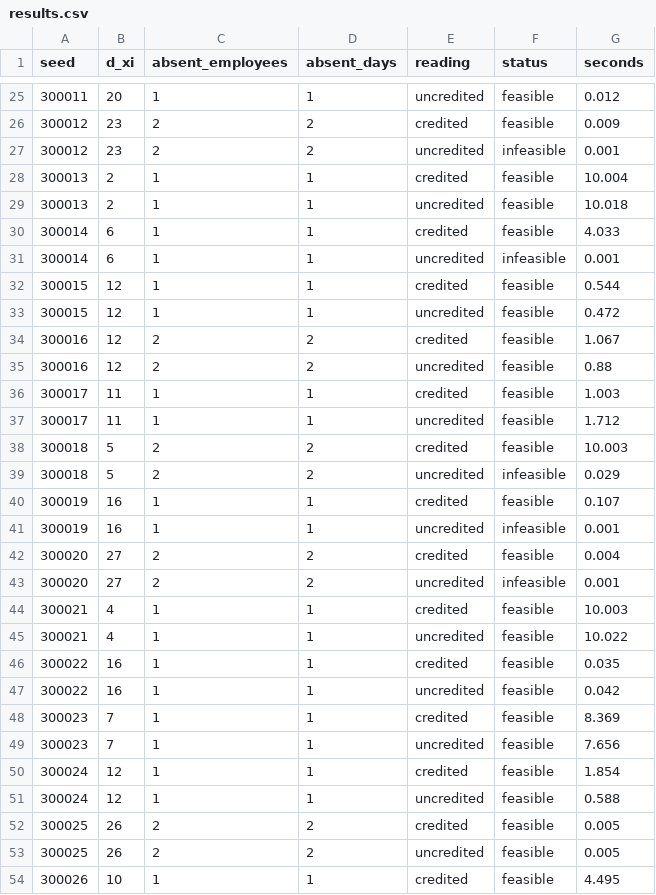
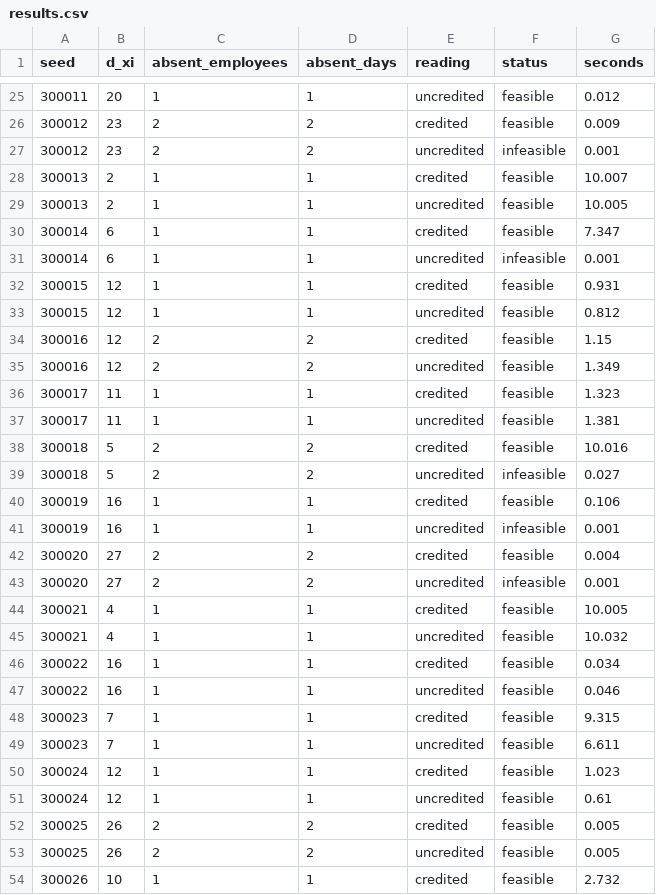
Before and after one commit to Nassos-Kokkinos/nrrp-amortized, a CSV file: results/feasibility/Instance5-a1-2-l1-1/results.csv, drawn as a sheet; only a part is shown, gaps mark what is left out; the diff covers the shown part only.

```diff
--- a/results/feasibility/Instance5-a1-2-l1-1/results.csv
+++ b/results/feasibility/Instance5-a1-2-l1-1/results.csv
@@ -27,15 +27,15 @@ seed,d_xi,absent_employees,absent_days,reading,status,seconds
 300012,23,2,2,uncredited,infeasible,0.001
-300013,2,1,1,credited,feasible,10.004
-300013,2,1,1,uncredited,feasible,10.018
-300014,6,1,1,credited,feasible,4.033
+300013,2,1,1,credited,feasible,10.007
+300013,2,1,1,uncredited,feasible,10.005
+300014,6,1,1,credited,feasible,7.347
 300014,6,1,1,uncredited,infeasible,0.001
-300015,12,1,1,credited,feasible,0.544
-300015,12,1,1,uncredited,feasible,0.472
-300016,12,2,2,credited,feasible,1.067
-300016,12,2,2,uncredited,feasible,0.88
-300017,11,1,1,credited,feasible,1.003
-300017,11,1,1,uncredited,feasible,1.712
-300018,5,2,2,credited,feasible,10.003
-300018,5,2,2,uncredited,infeasible,0.029
-300019,16,1,1,credited,feasible,0.107
+300015,12,1,1,credited,feasible,0.931
+300015,12,1,1,uncredited,feasible,0.812
+300016,12,2,2,credited,feasible,1.15
+300016,12,2,2,uncredited,feasible,1.349
+300017,11,1,1,credited,feasible,1.323
+300017,11,1,1,uncredited,feasible,1.381
+300018,5,2,2,credited,feasible,10.016
+300018,5,2,2,uncredited,infeasible,0.027
+300019,16,1,1,credited,feasible,0.106
 300019,16,1,1,uncredited,infeasible,0.001
@@ -43,12 +43,12 @@ seed,d_xi,absent_employees,absent_days,reading,status,seconds
 300020,27,2,2,uncredited,infeasible,0.001
-300021,4,1,1,credited,feasible,10.003
-300021,4,1,1,uncredited,feasible,10.022
-300022,16,1,1,credited,feasible,0.035
-300022,16,1,1,uncredited,feasible,0.042
-300023,7,1,1,credited,feasible,8.369
-300023,7,1,1,uncredited,feasible,7.656
-300024,12,1,1,credited,feasible,1.854
-300024,12,1,1,uncredited,feasible,0.588
+300021,4,1,1,credited,feasible,10.005
+300021,4,1,1,uncredited,feasible,10.032
+300022,16,1,1,credited,feasible,0.034
+300022,16,1,1,uncredited,feasible,0.046
+300023,7,1,1,credited,feasible,9.315
+300023,7,1,1,uncredited,feasible,6.611
+300024,12,1,1,credited,feasible,1.023
+300024,12,1,1,uncredited,feasible,0.61
 300025,26,2,2,credited,feasible,0.005
 300025,26,2,2,uncredited,feasible,0.005
-300026,10,1,1,credited,feasible,4.495
+300026,10,1,1,credited,feasible,2.732
```
Also changed, not shown: 55 edited cells elsewhere in this file, results/feasibility/Instance5-a1-2-l1-7/results.csv, 2 other files.
